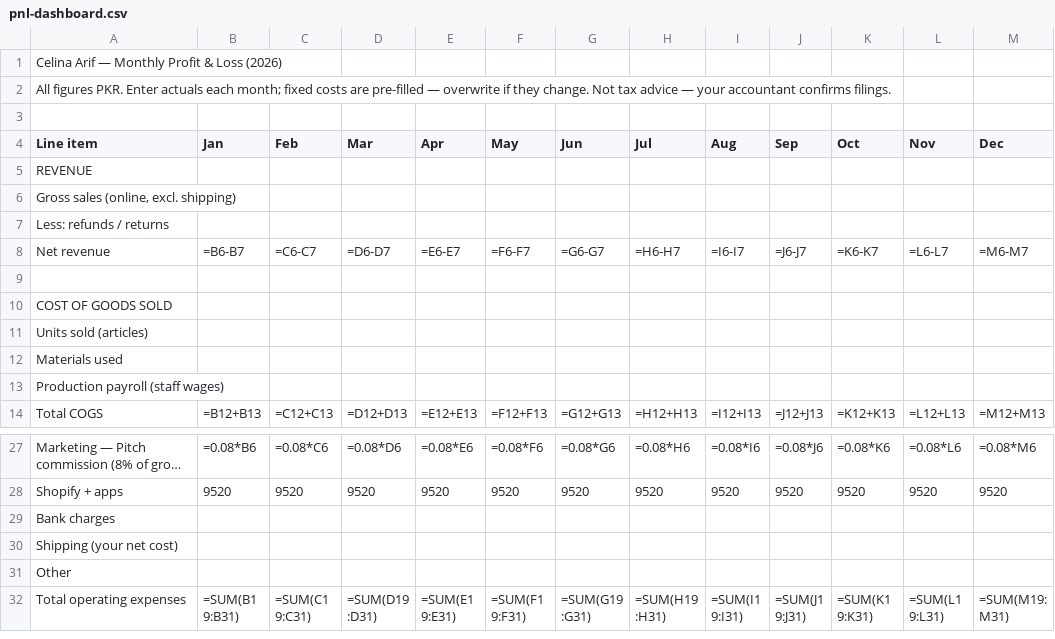
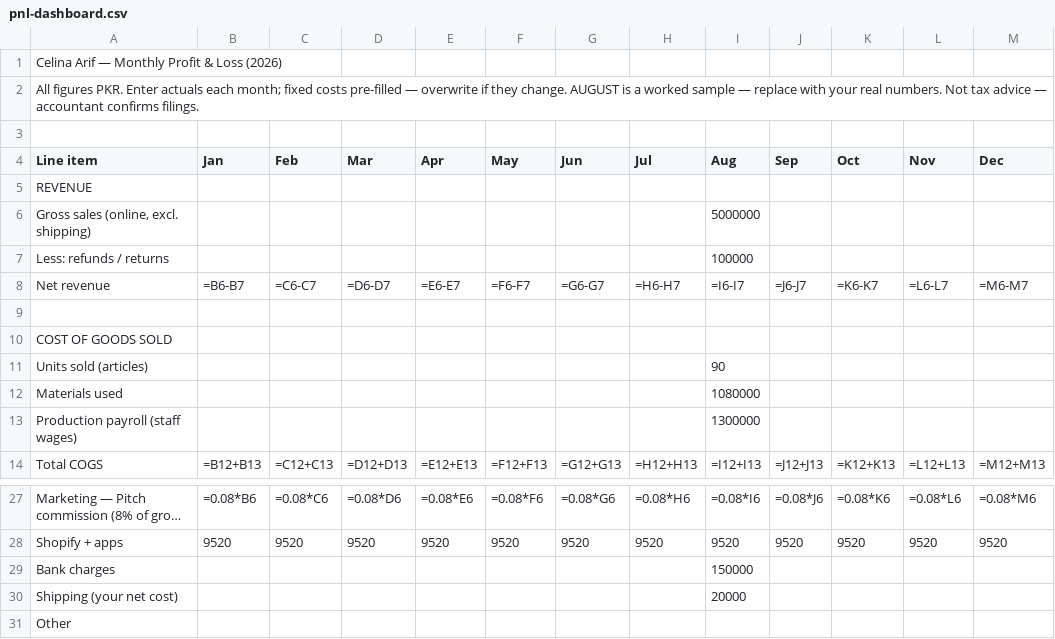
Before and after one commit to celinaarif9-oss/Celina-Arif, a CSV file: finance/pnl/pnl-dashboard.csv, drawn as a sheet; only a part is shown, gaps mark what is left out; the shorter side is filled out with more unchanged rows; long unchanged cells end in …; the diff names each change by its address in the sheet, - before the commit and + after, or states it on an @@ line.

```diff
--- a/finance/pnl/pnl-dashboard.csv
+++ b/finance/pnl/pnl-dashboard.csv
-A2 (Line item): …fixed costs are pre-filled — overwrite if they change. Not tax advice — your accountant confirms…
+A2 (Line item): …fixed costs pre-filled — overwrite if they change. AUGUST is a worked sample — replace with your real numbers. Not tax advice — accountant confirms…
-I6 (Aug): (empty)
+I6 (Aug): 5000000
-I7 (Aug): (empty)
+I7 (Aug): 100000
-I11 (Aug): (empty)
+I11 (Aug): 90
-I12 (Aug): (empty)
+I12 (Aug): 1080000
-I13 (Aug): (empty)
+I13 (Aug): 1300000
-I29 (Aug): (empty)
+I29 (Aug): 150000
-I30 (Aug): (empty)
+I30 (Aug): 20000
```
Also changed, not shown: 1 other file.
